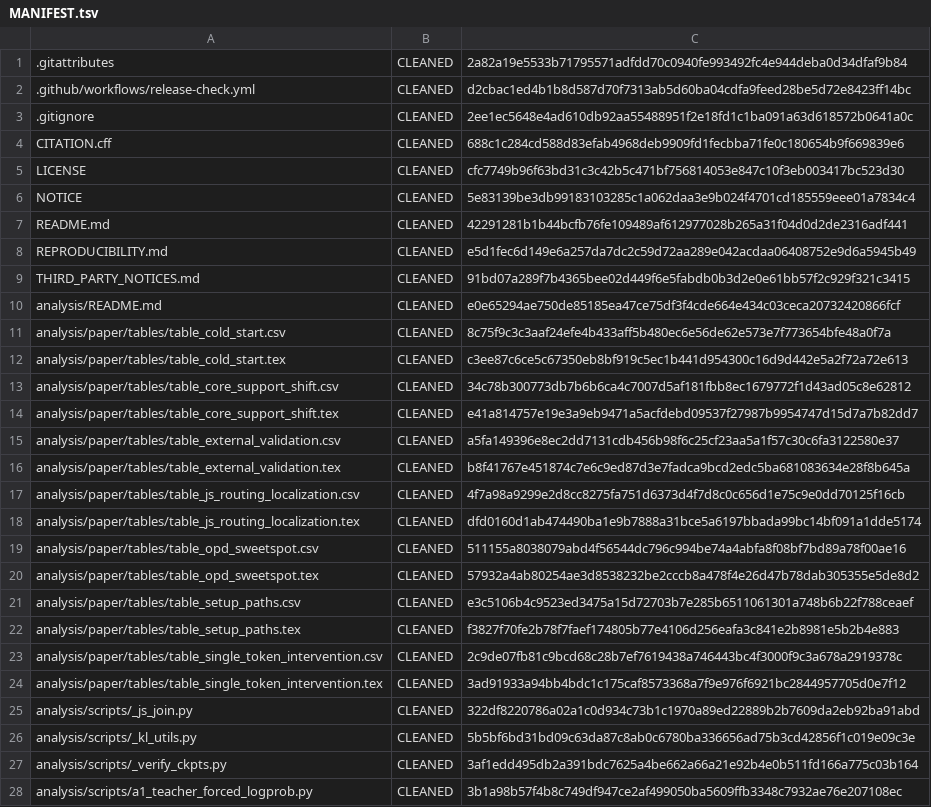
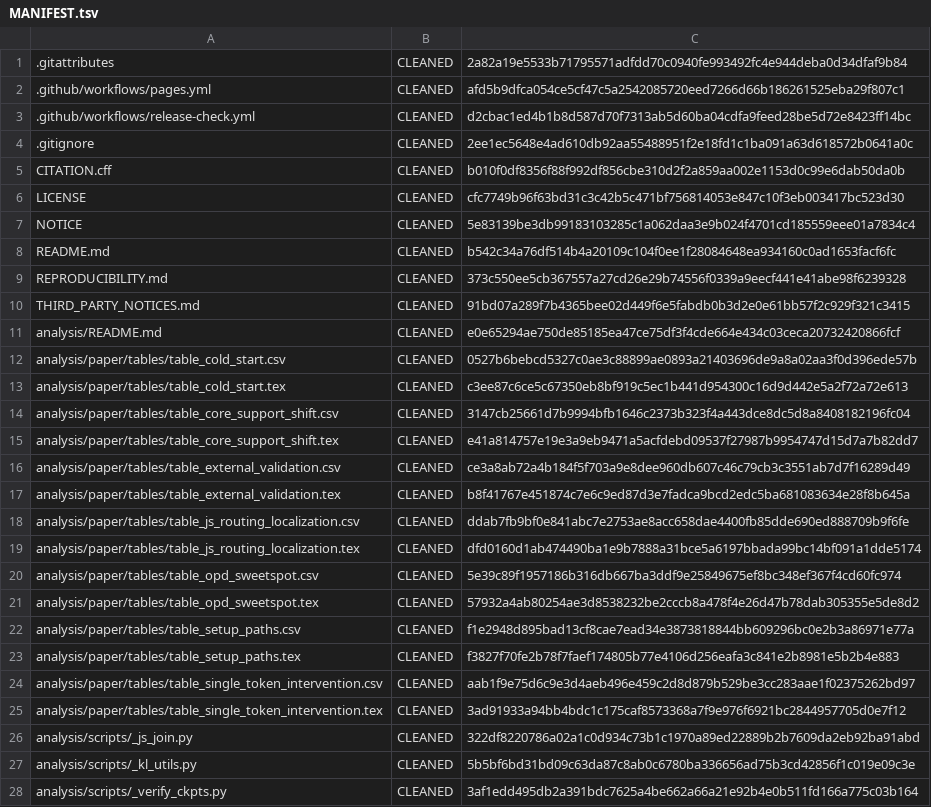
Before and after one commit to sylvain-wei/verifier-induced-support-reshaping, a TSV file: MANIFEST.tsv, drawn as a sheet; only a part is shown; the shorter side is filled out with more unchanged rows; the diff covers the shown part only.

Commit message:
docs: add paper project page (#1)
Add the project README, static paper site, curated figure exports, citation metadata, reproducibility documentation, integrity coverage, and GitHub Pages workflow.

```diff
--- a/MANIFEST.tsv
+++ b/MANIFEST.tsv
@@ -1,24 +1,25 @@
 .gitattributes	CLEANED	2a82a19e5533b71795571adfdd70c0940fe993492fc4e944deba0d34dfaf9b84
+.github/workflows/pages.yml	CLEANED	afd5b9dfca054ce5cf47c5a2542085720eed7266d66b186261525eba29f807c1
 .github/workflows/release-check.yml	CLEANED	d2cbac1ed4b1b8d587d70f7313ab5d60ba04cdfa9feed28be5d72e8423ff14bc
 .gitignore	CLEANED	2ee1ec5648e4ad610db92aa55488951f2e18fd1c1ba091a63d618572b0641a0c
-CITATION.cff	CLEANED	688c1c284cd588d83efab4968deb9909fd1fecbba71fe0c180654b9f669839e6
+CITATION.cff	CLEANED	b010f0df8356f88f992df856cbe310d2f2a859aa002e1153d0c99e6dab50da0b
 LICENSE	CLEANED	cfc7749b96f63bd31c3c42b5c471bf756814053e847c10f3eb003417bc523d30
 NOTICE	CLEANED	5e83139be3db99183103285c1a062daa3e9b024f4701cd185559eee01a7834c4
-README.md	CLEANED	42291281b1b44bcfb76fe109489af612977028b265a31f04d0d2de2316adf441
-REPRODUCIBILITY.md	CLEANED	e5d1fec6d149e6a257da7dc2c59d72aa289e042acdaa06408752e9d6a5945b49
+README.md	CLEANED	b542c34a76df514b4a20109c104f0ee1f28084648ea934160c0ad1653facf6fc
+REPRODUCIBILITY.md	CLEANED	373c550ee5cb367557a27cd26e29b74556f0339a9eecf441e41abe98f6239328
 THIRD_PARTY_NOTICES.md	CLEANED	91bd07a289f7b4365bee02d449f6e5fabdb0b3d2e0e61bb57f2c929f321c3415
 analysis/README.md	CLEANED	e0e65294ae750de85185ea47ce75df3f4cde664e434c03ceca20732420866fcf
-analysis/paper/tables/table_cold_start.csv	CLEANED	8c75f9c3c3aaf24efe4b433aff5b480ec6e56de62e573e7f773654bfe48a0f7a
+analysis/paper/tables/table_cold_start.csv	CLEANED	0527b6bebcd5327c0ae3c88899ae0893a21403696de9a8a02aa3f0d396ede57b
 analysis/paper/tables/table_cold_start.tex	CLEANED	c3ee87c6ce5c67350eb8bf919c5ec1b441d954300c16d9d442e5a2f72a72e613
-analysis/paper/tables/table_core_support_shift.csv	CLEANED	34c78b300773db7b6b6ca4c7007d5af181fbb8ec1679772f1d43ad05c8e62812
+analysis/paper/tables/table_core_support_shift.csv	CLEANED	3147cb25661d7b9994bfb1646c2373b323f4a443dce8dc5d8a8408182196fc04
 analysis/paper/tables/table_core_support_shift.tex	CLEANED	e41a814757e19e3a9eb9471a5acfdebd09537f27987b9954747d15d7a7b82dd7
-analysis/paper/tables/table_external_validation.csv	CLEANED	a5fa149396e8ec2dd7131cdb456b98f6c25cf23aa5a1f57c30c6fa3122580e37
+analysis/paper/tables/table_external_validation.csv	CLEANED	ce3a8ab72a4b184f5f703a9e8dee960db607c46c79cb3c3551ab7d7f16289d49
 analysis/paper/tables/table_external_validation.tex	CLEANED	b8f41767e451874c7e6c9ed87d3e7fadca9bcd2edc5ba681083634e28f8b645a
-analysis/paper/tables/table_js_routing_localization.csv	CLEANED	4f7a98a9299e2d8cc8275fa751d6373d4f7d8c0c656d1e75c9e0dd70125f16cb
+analysis/paper/tables/table_js_routing_localization.csv	CLEANED	ddab7fb9bf0e841abc7e2753ae8acc658dae4400fb85dde690ed888709b9f6fe
 analysis/paper/tables/table_js_routing_localization.tex	CLEANED	dfd0160d1ab474490ba1e9b7888a31bce5a6197bbada99bc14bf091a1dde5174
-analysis/paper/tables/table_opd_sweetspot.csv	CLEANED	511155a8038079abd4f56544dc796c994be74a4abfa8f08bf7bd89a78f00ae16
+analysis/paper/tables/table_opd_sweetspot.csv	CLEANED	5e39c89f1957186b316db667ba3ddf9e25849675ef8bc348ef367f4cd60fc974
 analysis/paper/tables/table_opd_sweetspot.tex	CLEANED	57932a4ab80254ae3d8538232be2cccb8a478f4e26d47b78dab305355e5de8d2
-analysis/paper/tables/table_setup_paths.csv	CLEANED	e3c5106b4c9523ed3475a15d72703b7e285b6511061301a748b6b22f788ceaef
+analysis/paper/tables/table_setup_paths.csv	CLEANED	f1e2948d895bad13cf8cae7ead34e3873818844bb609296bc0e2b3a86971e77a
 analysis/paper/tables/table_setup_paths.tex	CLEANED	f3827f70fe2b78f7faef174805b77e4106d256eafa3c841e2b8981e5b2b4e883
-analysis/paper/tables/table_single_token_intervention.csv	CLEANED	2c9de07fb81c9bcd68c28b7ef7619438a746443bc4f3000f9c3a678a2919378c
+analysis/paper/tables/table_single_token_intervention.csv	CLEANED	aab1f9e75d6c9e3d4aeb496e459c2d8d879b529be3cc283aae1f02375262bd97
 analysis/paper/tables/table_single_token_intervention.tex	CLEANED	3ad91933a94bb4bdc1c175caf8573368a7f9e976f6921bc2844957705d0e7f12
```
Also changed, not shown: 17 added rows and 2 edited cells elsewhere in this file, 22 other files.
